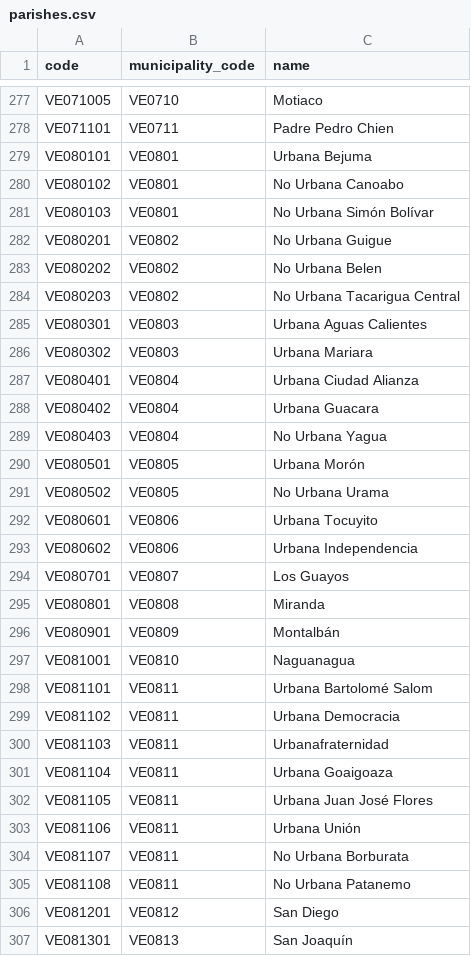
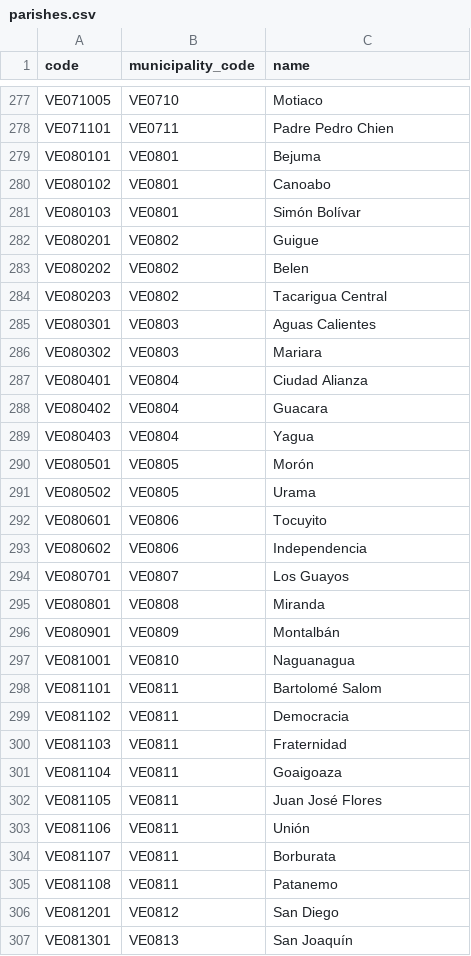
Before and after one commit to esrichardd/datosvenezuela, a CSV file: data/geography/parishes.csv, drawn as a sheet; only a part is shown, gaps mark what is left out; the diff covers the shown part only.

Commit message:
fix(data): remove INE statistical prefixes from parish names

```diff
--- a/data/geography/parishes.csv
+++ b/data/geography/parishes.csv
@@ -278,17 +278,17 @@ VE071005,VE0710,Motiaco
 VE071101,VE0711,Padre Pedro Chien
-VE080101,VE0801,Urbana Bejuma
-VE080102,VE0801,No Urbana Canoabo
-VE080103,VE0801,No Urbana Simón Bolívar
-VE080201,VE0802,No Urbana Guigue
-VE080202,VE0802,No Urbana Belen
-VE080203,VE0802,No Urbana Tacarigua Central
-VE080301,VE0803,Urbana Aguas Calientes
-VE080302,VE0803,Urbana Mariara
-VE080401,VE0804,Urbana Ciudad Alianza
-VE080402,VE0804,Urbana Guacara
-VE080403,VE0804,No Urbana Yagua
-VE080501,VE0805,Urbana Morón
-VE080502,VE0805,No Urbana Urama
-VE080601,VE0806,Urbana Tocuyito
-VE080602,VE0806,Urbana Independencia
+VE080101,VE0801,Bejuma
+VE080102,VE0801,Canoabo
+VE080103,VE0801,Simón Bolívar
+VE080201,VE0802,Guigue
+VE080202,VE0802,Belen
+VE080203,VE0802,Tacarigua Central
+VE080301,VE0803,Aguas Calientes
+VE080302,VE0803,Mariara
+VE080401,VE0804,Ciudad Alianza
+VE080402,VE0804,Guacara
+VE080403,VE0804,Yagua
+VE080501,VE0805,Morón
+VE080502,VE0805,Urama
+VE080601,VE0806,Tocuyito
+VE080602,VE0806,Independencia
 VE080701,VE0807,Los Guayos
@@ -297,10 +297,10 @@ VE080901,VE0809,Montalbán
 VE081001,VE0810,Naguanagua
-VE081101,VE0811,Urbana Bartolomé Salom
-VE081102,VE0811,Urbana Democracia
-VE081103,VE0811,Urbanafraternidad
-VE081104,VE0811,Urbana Goaigoaza
-VE081105,VE0811,Urbana Juan José Flores
-VE081106,VE0811,Urbana Unión
-VE081107,VE0811,No Urbana Borburata
-VE081108,VE0811,No Urbana Patanemo
+VE081101,VE0811,Bartolomé Salom
+VE081102,VE0811,Democracia
+VE081103,VE0811,Fraternidad
+VE081104,VE0811,Goaigoaza
+VE081105,VE0811,Juan José Flores
+VE081106,VE0811,Unión
+VE081107,VE0811,Borburata
+VE081108,VE0811,Patanemo
 VE081201,VE0812,San Diego
```
Also changed, not shown: 122 edited cells elsewhere in this file, 1 other file.
